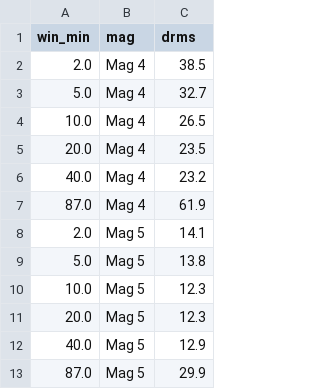
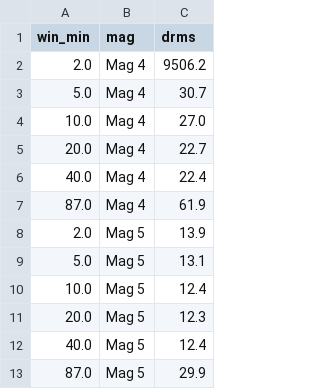
Before and after one commit to cinco125-source/MagNav, a CSV file: research/fgo_winlen_results.csv, drawn as a sheet.

```diff
--- a/research/fgo_winlen_results.csv
+++ b/research/fgo_winlen_results.csv
@@ -1,13 +1,13 @@
 win_min,mag,drms
-2.0,Mag 4,38.5
-5.0,Mag 4,32.7
-10.0,Mag 4,26.5
-20.0,Mag 4,23.5
-40.0,Mag 4,23.2
+2.0,Mag 4,9506.2
+5.0,Mag 4,30.7
+10.0,Mag 4,27.0
+20.0,Mag 4,22.7
+40.0,Mag 4,22.4
 87.0,Mag 4,61.9
-2.0,Mag 5,14.1
-5.0,Mag 5,13.8
-10.0,Mag 5,12.3
+2.0,Mag 5,13.9
+5.0,Mag 5,13.1
+10.0,Mag 5,12.4
 20.0,Mag 5,12.3
-40.0,Mag 5,12.9
+40.0,Mag 5,12.4
 87.0,Mag 5,29.9
```
